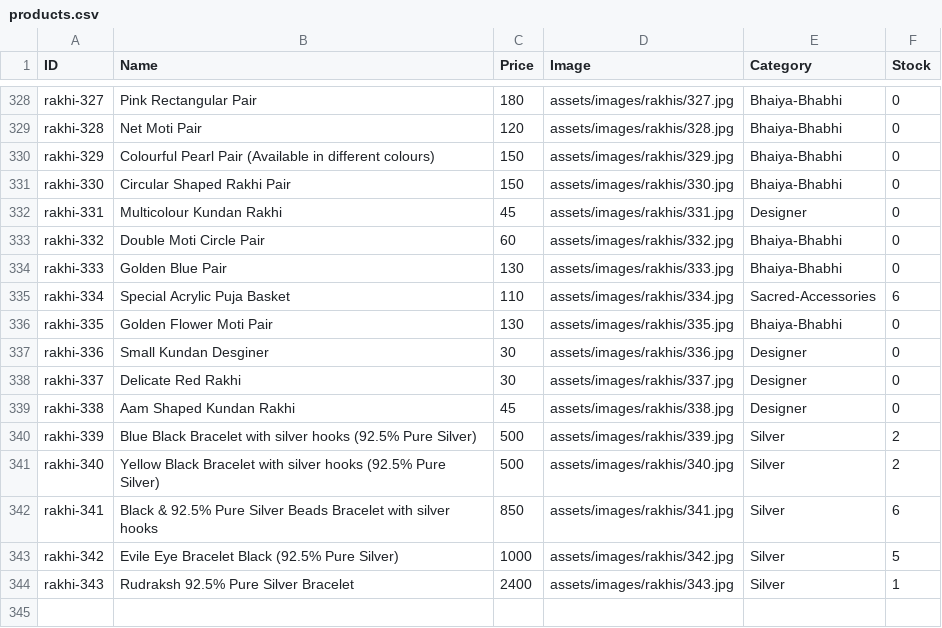
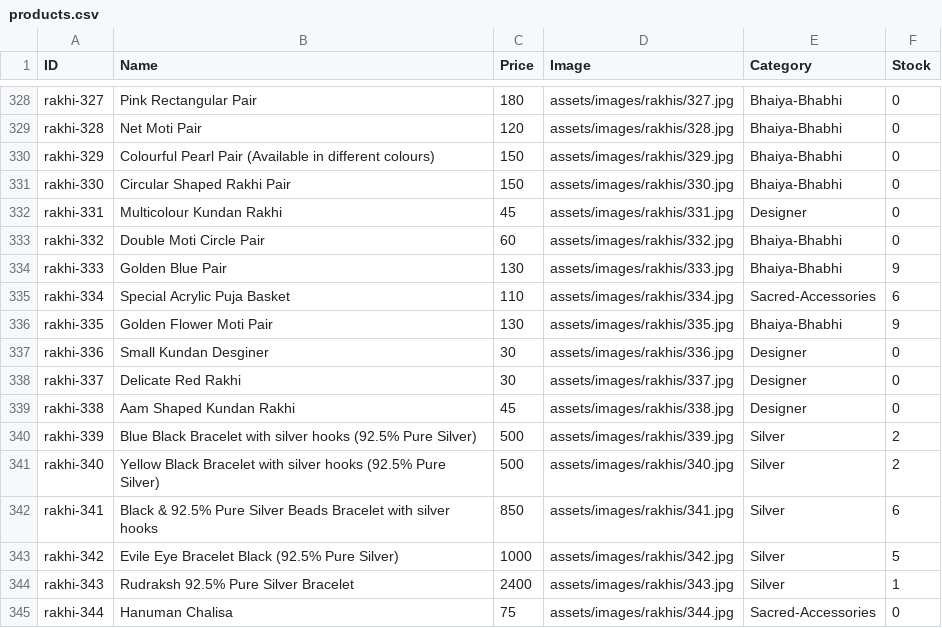
Before and after one commit to vedzzz28/Rakhi-Shop, a CSV file: products.csv, drawn as a sheet; only a part is shown, gaps mark what is left out.

Commit message:
Add files via upload

```diff
--- a/products.csv
+++ b/products.csv
@@ -333,5 +333,5 @@ rakhi-331,Multicolour Kundan Rakhi,45,assets/images/rakhis/331.jpg,Designer,0
 rakhi-332,Double Moti Circle Pair,60,assets/images/rakhis/332.jpg,Bhaiya-Bhabhi,0
-rakhi-333,Golden Blue Pair,130,assets/images/rakhis/333.jpg,Bhaiya-Bhabhi,0
+rakhi-333,Golden Blue Pair,130,assets/images/rakhis/333.jpg,Bhaiya-Bhabhi,9
 rakhi-334,Special Acrylic Puja Basket,110,assets/images/rakhis/334.jpg,Sacred-Accessories,6
-rakhi-335,Golden Flower Moti Pair,130,assets/images/rakhis/335.jpg,Bhaiya-Bhabhi,0
+rakhi-335,Golden Flower Moti Pair,130,assets/images/rakhis/335.jpg,Bhaiya-Bhabhi,9
 rakhi-336,Small Kundan Desginer,30,assets/images/rakhis/336.jpg,Designer,0
@@ -344 +344,2 @@ rakhi-342,Evile Eye Bracelet Black (92.5% Pure Silver),1000,assets/images/rakhis
 rakhi-343,Rudraksh 92.5% Pure Silver Bracelet,2400,assets/images/rakhis/343.jpg,Silver,1
+rakhi-344,Hanuman Chalisa,75,assets/images/rakhis/344.jpg,Sacred-Accessories,0
```
